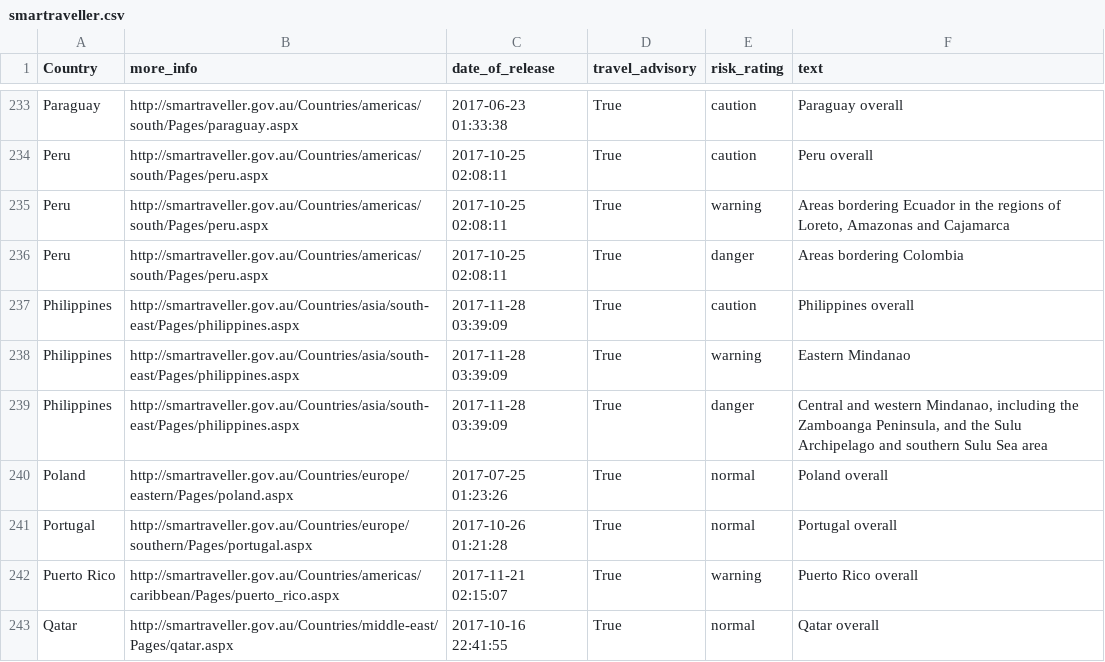
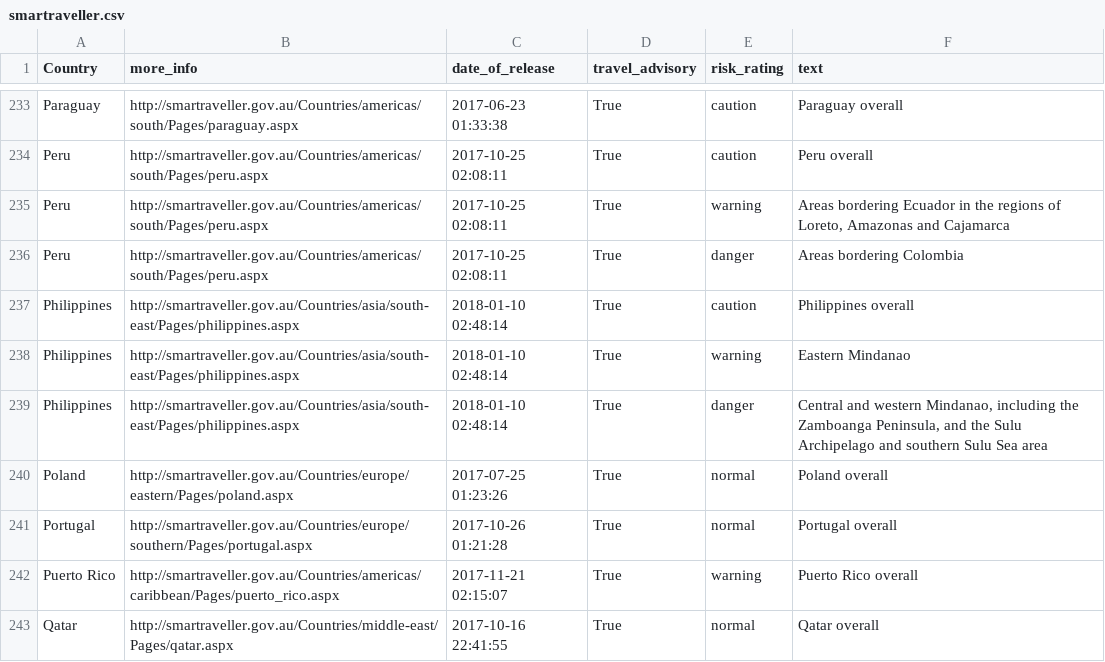
Before and after one commit to secops4thewin/smartraveller, a CSV file: smartraveller.csv, drawn as a sheet; only a part is shown, gaps mark what is left out.

Commit message:
Update 2018_01_10__04_20_01

```diff
--- a/smartraveller.csv
+++ b/smartraveller.csv
@@ -236,5 +236,5 @@ Peru,http://smartraveller.gov.au/Countries/americas/south/Pages/peru.aspx,2017-1
 Peru,http://smartraveller.gov.au/Countries/americas/south/Pages/peru.aspx,2017-10-25 02:08:11,True,danger,Areas bordering Colombia
-Philippines,http://smartraveller.gov.au/Countries/asia/south-east/Pages/philippines.aspx,2017-11-28 03:39:09,True,caution,Philippines overall
-Philippines,http://smartraveller.gov.au/Countries/asia/south-east/Pages/philippines.aspx,2017-11-28 03:39:09,True,warning,Eastern Mindanao
-Philippines,http://smartraveller.gov.au/Countries/asia/south-east/Pages/philippines.aspx,2017-11-28 03:39:09,True,danger,"Central and western Mindanao, including the Zamboanga Peninsula, and the Sulu Archipelago and southern Sulu Sea area"
+Philippines,http://smartraveller.gov.au/Countries/asia/south-east/Pages/philippines.aspx,2018-01-10 02:48:14,True,caution,Philippines overall
+Philippines,http://smartraveller.gov.au/Countries/asia/south-east/Pages/philippines.aspx,2018-01-10 02:48:14,True,warning,Eastern Mindanao
+Philippines,http://smartraveller.gov.au/Countries/asia/south-east/Pages/philippines.aspx,2018-01-10 02:48:14,True,danger,"Central and western Mindanao, including the Zamboanga Peninsula, and the Sulu Archipelago and southern Sulu Sea area"
 Poland,http://smartraveller.gov.au/Countries/europe/eastern/Pages/poland.aspx,2017-07-25 01:23:26,True,normal,Poland overall
```
